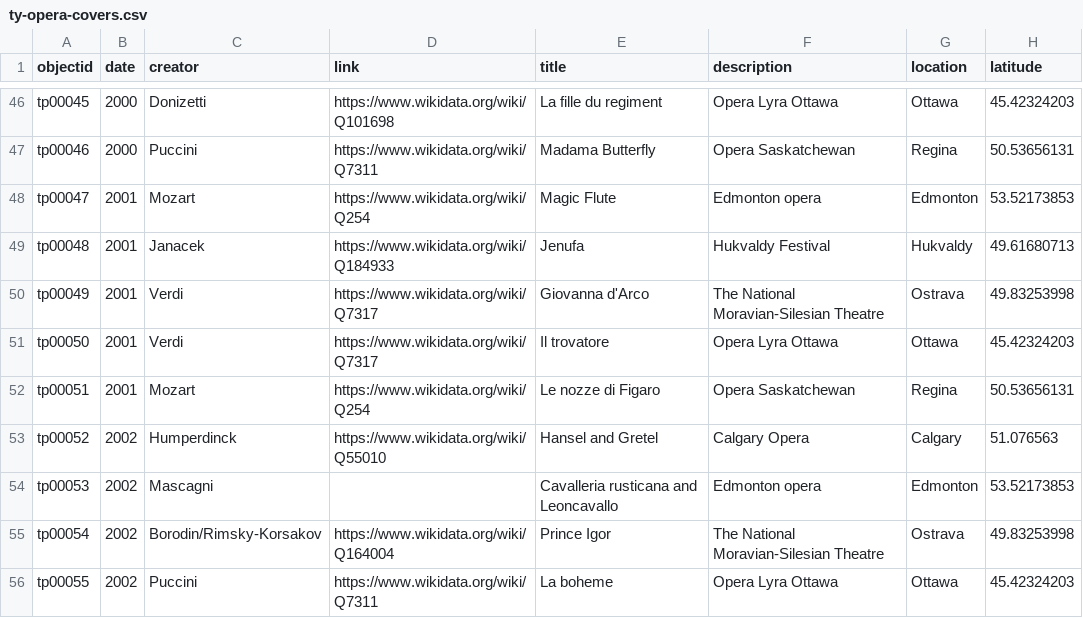
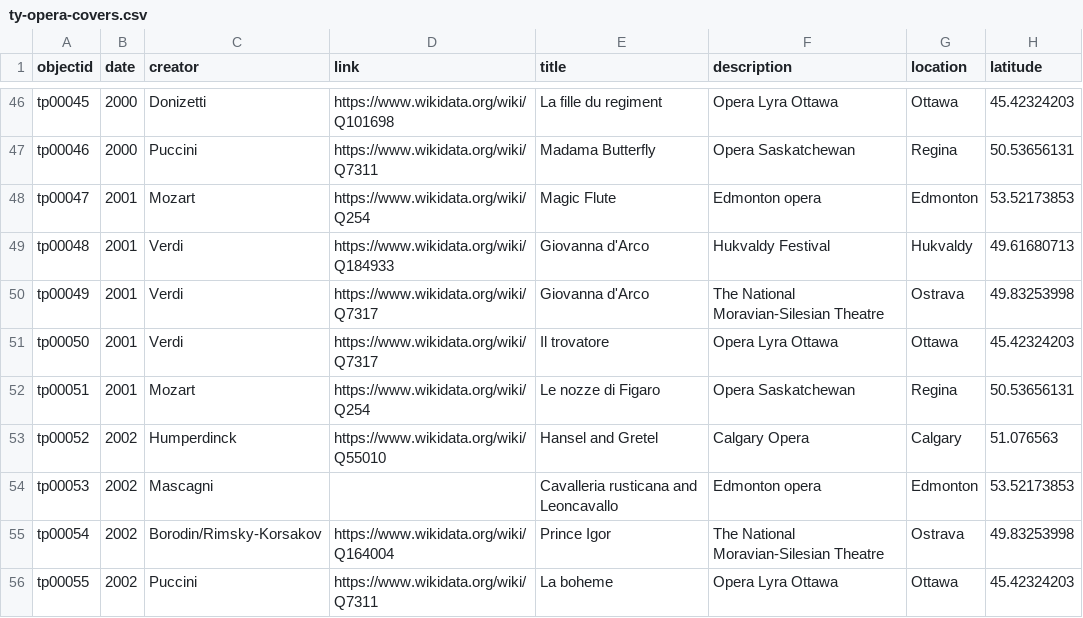
Before and after one commit to Bibliojo/Ty-Paterson, a CSV file: _data/ty-opera-covers.csv, drawn as a sheet; only a part is shown, gaps mark what is left out; the diff names each change by its address in the sheet, - before the commit and + after, or states it on an @@ line.

```diff
--- a/_data/ty-opera-covers.csv
+++ b/_data/ty-opera-covers.csv
-C49 (creator): Janacek
+C49 (creator): Verdi
-E49 (title): Jenufa
+E49 (title): Giovanna d'Arco
```
